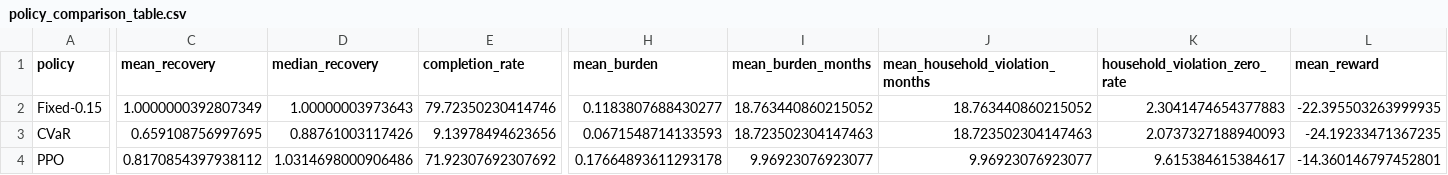
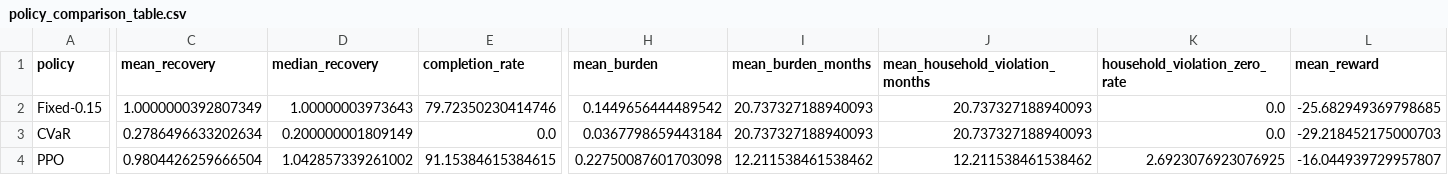
Before and after one commit to Eo-0118/rbf_optimization, a CSV file: Project/Data/policy_comparison_table.csv, drawn as a sheet; only a part is shown, gaps mark what is left out; the diff covers the shown part only; the diff names each change by its address in the sheet, - before the commit and + after, or states it on an @@ line.

```diff
--- a/Project/Data/policy_comparison_table.csv
+++ b/Project/Data/policy_comparison_table.csv
-H2 (mean_burden): 0.1183807688430277
+H2 (mean_burden): 0.1449656444489542
-I2 (mean_burden_months): 18.763440860215052
+I2 (mean_burden_months): 20.737327188940093
-J2 (mean_household_violation_months): 18.763440860215052
+J2 (mean_household_violation_months): 20.737327188940093
-K2 (household_violation_zero_rate): 2.3041474654377883
+K2 (household_violation_zero_rate): 0.0
-L2 (mean_reward): -22.395503263999935
+L2 (mean_reward): -25.682949369798685
-C3 (mean_recovery): 0.659108756997695
+C3 (mean_recovery): 0.2786496633202634
-D3 (median_recovery): 0.88761003117426
+D3 (median_recovery): 0.200000001809149
-E3 (completion_rate): 9.13978494623656
+E3 (completion_rate): 0.0
-H3 (mean_burden): 0.0671548714133593
+H3 (mean_burden): 0.0367798659443184
-I3 (mean_burden_months): 18.723502304147463
+I3 (mean_burden_months): 20.737327188940093
-J3 (mean_household_violation_months): 18.723502304147463
+J3 (mean_household_violation_months): 20.737327188940093
-K3 (household_violation_zero_rate): 2.0737327188940093
+K3 (household_violation_zero_rate): 0.0
-L3 (mean_reward): -24.19233471367235
+L3 (mean_reward): -29.218452175000703
-C4 (mean_recovery): 0.8170854397938112
+C4 (mean_recovery): 0.9804426259666504
-D4 (median_recovery): 1.0314698000906486
+D4 (median_recovery): 1.042857339261002
-E4 (completion_rate): 71.92307692307692
+E4 (completion_rate): 91.15384615384615
-H4 (mean_burden): 0.17664893611293178
+H4 (mean_burden): 0.22750087601703098
-I4 (mean_burden_months): 9.96923076923077
+I4 (mean_burden_months): 12.211538461538462
-J4 (mean_household_violation_months): 9.96923076923077
+J4 (mean_household_violation_months): 12.211538461538462
-K4 (household_violation_zero_rate): 9.615384615384617
+K4 (household_violation_zero_rate): 2.6923076923076925
-L4 (mean_reward): -14.360146797452801
+L4 (mean_reward): -16.044939729957807
```
Also changed, not shown: 3 edited cells elsewhere in this file, Project/Data/baselines_fixed010_detail.csv, Project/Data/baselines_summary.csv, 26 other files.
